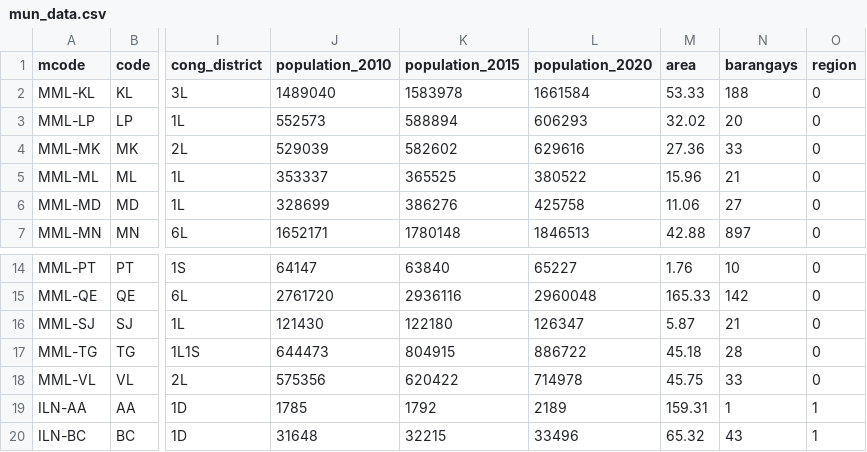
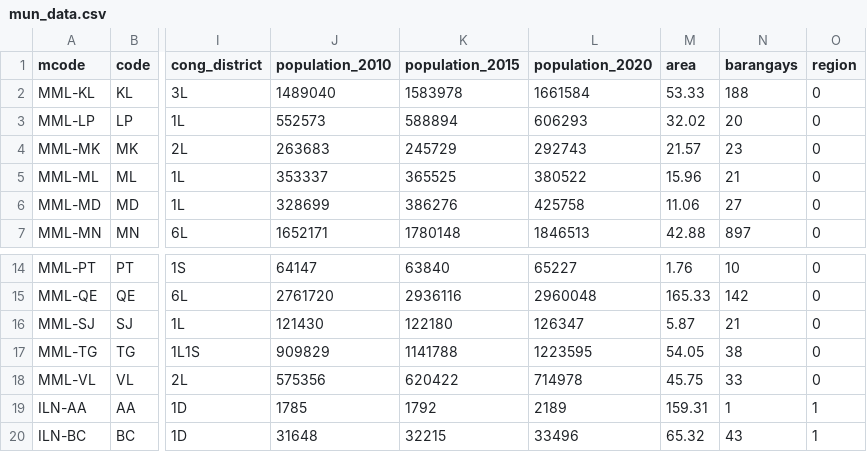
Before and after one commit to sambelmonte/philippinemap, a CSV file: misc/mun_data.csv, drawn as a sheet; only a part is shown, gaps mark what is left out; the diff names each change by its address in the sheet, - before the commit and + after, or states it on an @@ line.

```diff
--- a/misc/mun_data.csv
+++ b/misc/mun_data.csv
-J4 (population_2010): 529039
+J4 (population_2010): 263683
-K4 (population_2015): 582602
+K4 (population_2015): 245729
-L4 (population_2020): 629616
+L4 (population_2020): 292743
-M4 (area): 27.36
+M4 (area): 21.57
-N4 (barangays): 33
+N4 (barangays): 23
-J17 (population_2010): 644473
+J17 (population_2010): 909829
-K17 (population_2015): 804915
+K17 (population_2015): 1141788
-L17 (population_2020): 886722
+L17 (population_2020): 1223595
-M17 (area): 45.18
+M17 (area): 54.05
-N17 (barangays): 28
+N17 (barangays): 38
```
Also changed, not shown: misc/lgu_data.csv, 2 other files.
